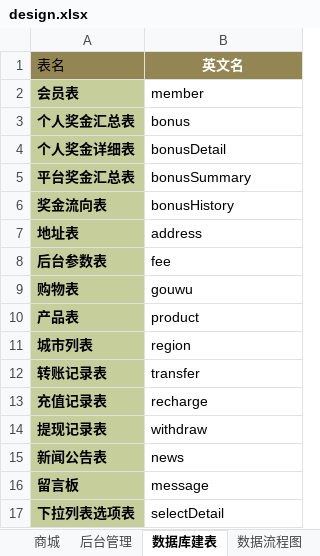
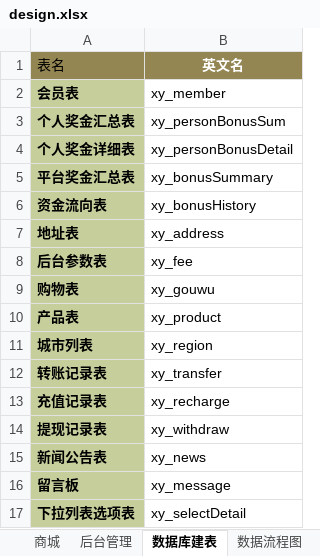
Before and after one commit to Eumen/XinYuan, an Excel workbook: document/design.xlsx, sheet 数据库建表, drawn as a sheet; values as stored, in another font and other column widths than the file's, no borders; the diff names each change by its address in the sheet, - before the commit and + after, or states it on an @@ line.

```diff
--- a/document/design.xlsx (sheet 数据库建表)
+++ b/document/design.xlsx (sheet 数据库建表)
-B2 (英文名): member
+B2 (英文名): xy_member
-B3 (英文名): bonus
+B3 (英文名): xy_personBonusSum
-B4 (英文名): bonusDetail
+B4 (英文名): xy_personBonusDetail
-B5 (英文名): bonusSummary
+B5 (英文名): xy_bonusSummary
-A6 (表名): 奖金流向表
+A6 (表名): 资金流向表
-B6 (英文名): bonusHistory
+B6 (英文名): xy_bonusHistory
-B7 (英文名): address
+B7 (英文名): xy_address
-B8 (英文名): fee
+B8 (英文名): xy_fee
-B9 (英文名): gouwu
+B9 (英文名): xy_gouwu
-B10 (英文名): product
+B10 (英文名): xy_product
-B11 (英文名): region
+B11 (英文名): xy_region
-B12 (英文名): transfer
+B12 (英文名): xy_transfer
-B13 (英文名): recharge
+B13 (英文名): xy_recharge
-B14 (英文名): withdraw
+B14 (英文名): xy_withdraw
-B15 (英文名): news
+B15 (英文名): xy_news
-B16 (英文名): message
+B16 (英文名): xy_message
-B17 (英文名): selectDetail
+B17 (英文名): xy_selectDetail
```
Also changed, not shown: sheet 会员表, sheet 购物表, sheet 奖金流向表, sheet 参数表, sheet 平台奖金汇总表, sheet 地址表, 6 more sheets, charts or pictures.
